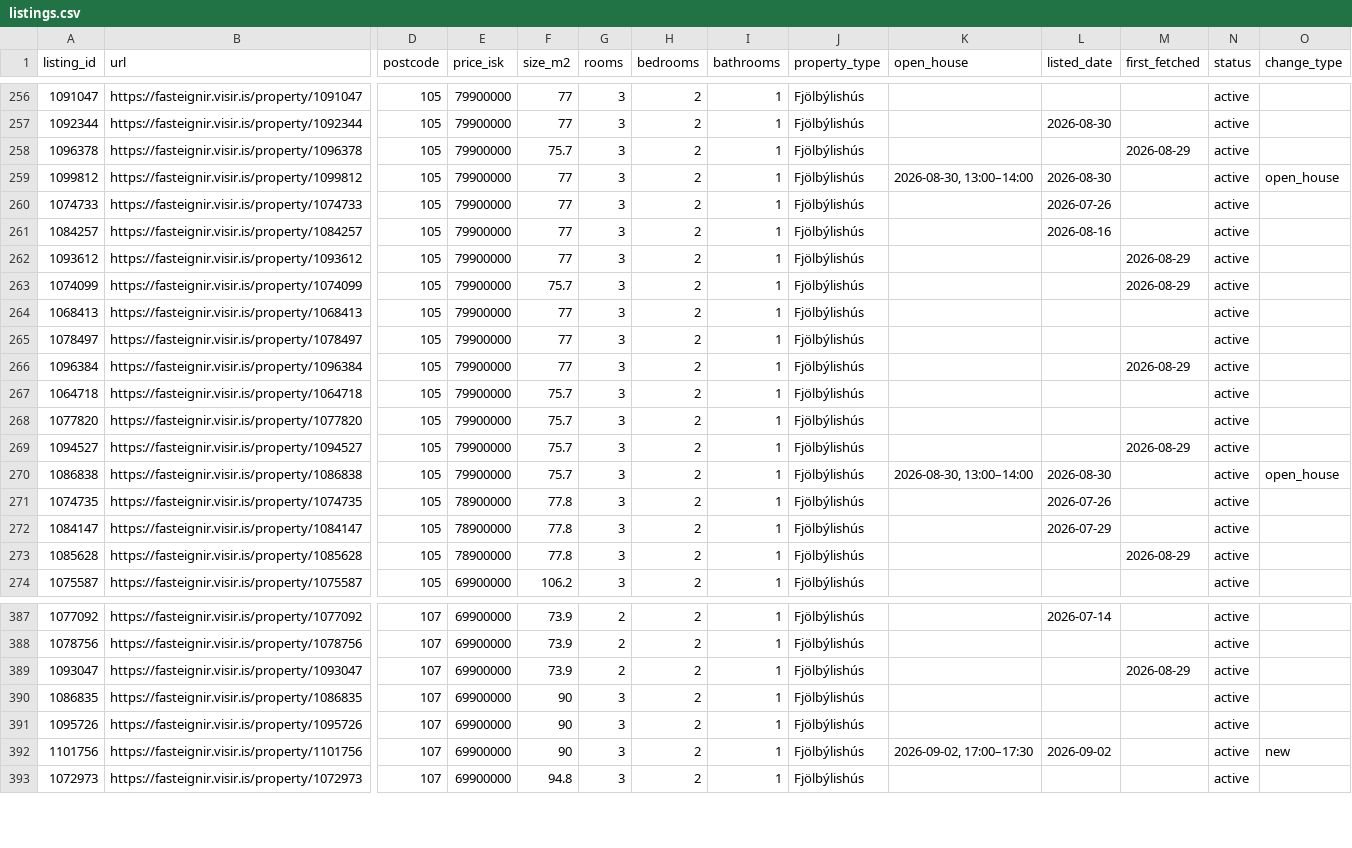
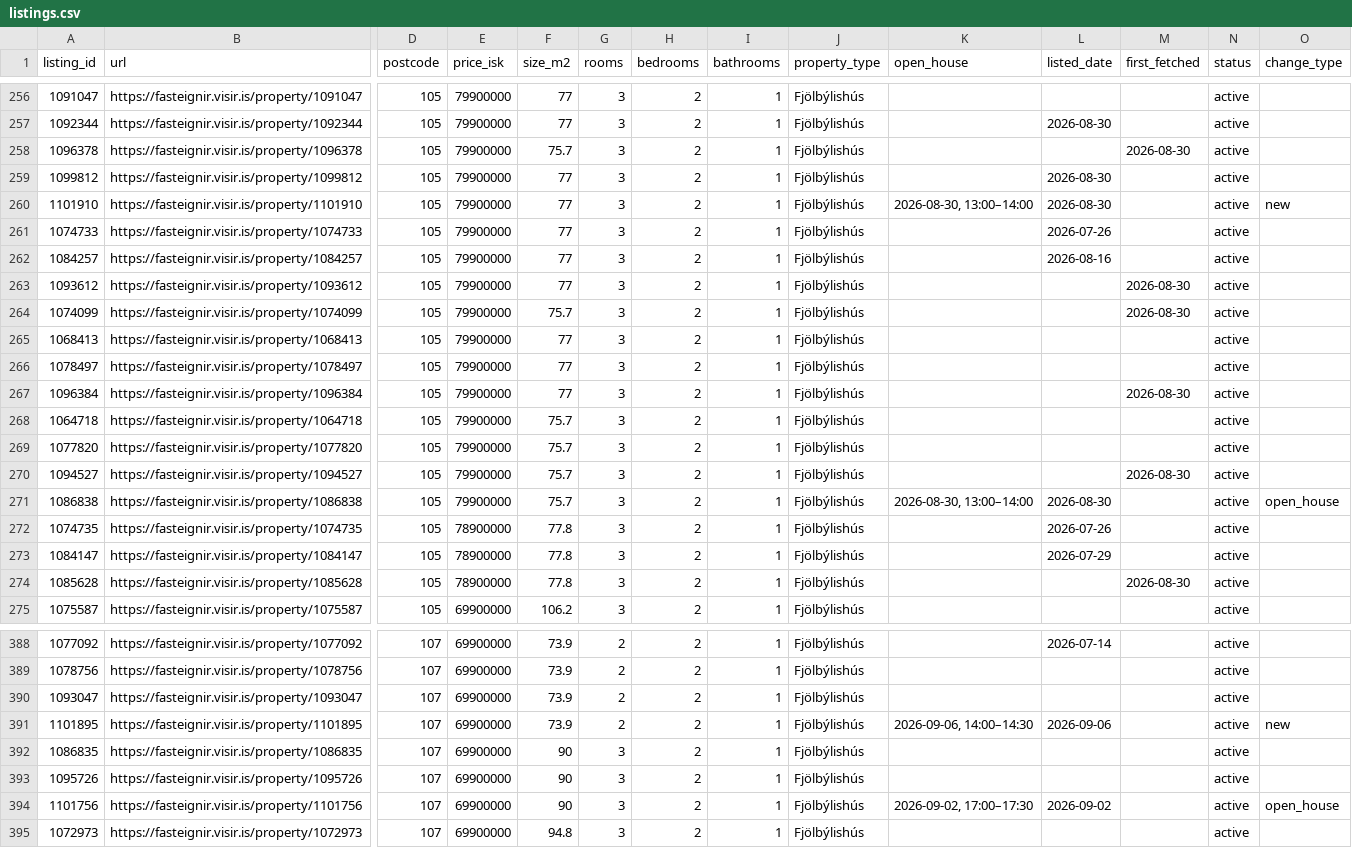
Before and after one commit to alruts/fasteignir-listing-monitor, a CSV file: data/listings.csv, drawn as a sheet; only a part is shown, gaps mark what is left out; addresses are those after the commit; rows hold the shown columns only; the diff covers the shown part only; the diff names each change by its address in the sheet, - before the commit and + after, or states it on an @@ line.

Commit message:
Update house listings

```diff
--- a/data/listings.csv
+++ b/data/listings.csv
-M258 (first_fetched): 2026-08-29
+M258 (first_fetched): 2026-08-30
-K259 (open_house): 2026-08-30, 13:00–14:00
+K259 (open_house): (empty)
-O259 (change_type): open_house
+O259 (change_type): (empty)
+row 260: 1101910 | https://fasteignir.visir.is/property/1101910 | 105 | 79900000 | 77 | 3 | 2 | 1 | Fjölbýlishús | 2026-08-30, 13:00–14:00 | 2026-08-30 |  | active | new
-M263:M264 (first_fetched): 2026-08-29
+M263:M264 (first_fetched): 2026-08-30
-M267 (first_fetched): 2026-08-29
+M267 (first_fetched): 2026-08-30
-M270 (first_fetched): 2026-08-29
+M270 (first_fetched): 2026-08-30
-M274 (first_fetched): 2026-08-29
+M274 (first_fetched): 2026-08-30
-M390 (first_fetched): 2026-08-29
+M390 (first_fetched): (empty)
+row 391: 1101895 | https://fasteignir.visir.is/property/1101895 | 107 | 69900000 | 73.9 | 2 | 2 | 1 | Fjölbýlishús | 2026-09-06, 14:00–14:30 | 2026-09-06 |  | active | new
-O394 (change_type): new
+O394 (change_type): open_house
```
Also changed, not shown: 85 edited cells elsewhere in this file, 2 other files.
